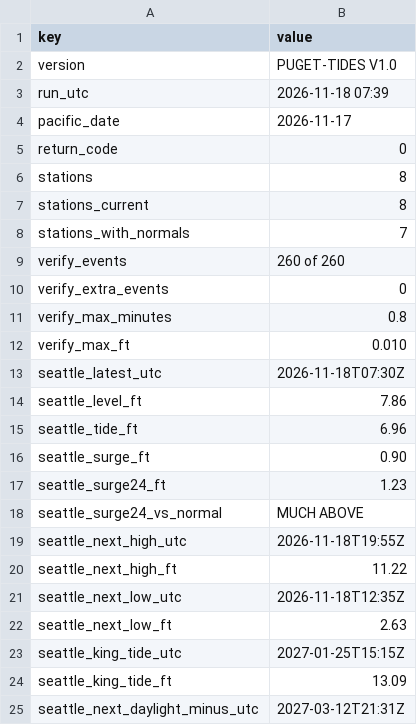
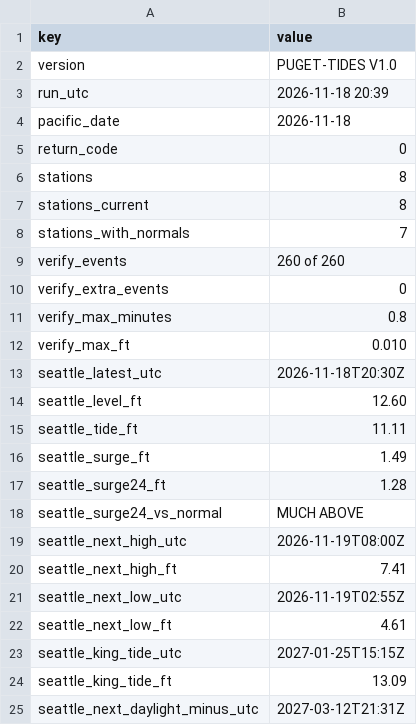
Before and after one commit to bdgroves/puget-tides, a CSV file: summary.csv, drawn as a sheet; only a part is shown.

```diff
--- a/summary.csv
+++ b/summary.csv
@@ -2,4 +2,4 @@ key,value
 version,PUGET-TIDES V1.0
-run_utc,2026-11-18 07:39
-pacific_date,2026-11-17
+run_utc,2026-11-18 20:39
+pacific_date,2026-11-18
 return_code,0
@@ -12,12 +12,12 @@ verify_max_minutes,0.8
 verify_max_ft,0.010
-seattle_latest_utc,2026-11-18T07:30Z
-seattle_level_ft,7.86
-seattle_tide_ft,6.96
-seattle_surge_ft,0.90
-seattle_surge24_ft,1.23
+seattle_latest_utc,2026-11-18T20:30Z
+seattle_level_ft,12.60
+seattle_tide_ft,11.11
+seattle_surge_ft,1.49
+seattle_surge24_ft,1.28
 seattle_surge24_vs_normal,MUCH ABOVE
-seattle_next_high_utc,2026-11-18T19:55Z
-seattle_next_high_ft,11.22
-seattle_next_low_utc,2026-11-18T12:35Z
-seattle_next_low_ft,2.63
+seattle_next_high_utc,2026-11-19T08:00Z
+seattle_next_high_ft,7.41
+seattle_next_low_utc,2026-11-19T02:55Z
+seattle_next_low_ft,4.61
 seattle_king_tide_utc,2027-01-25T15:15Z
```
Also changed, not shown: datums.csv, harcon.csv, 7 other files.
